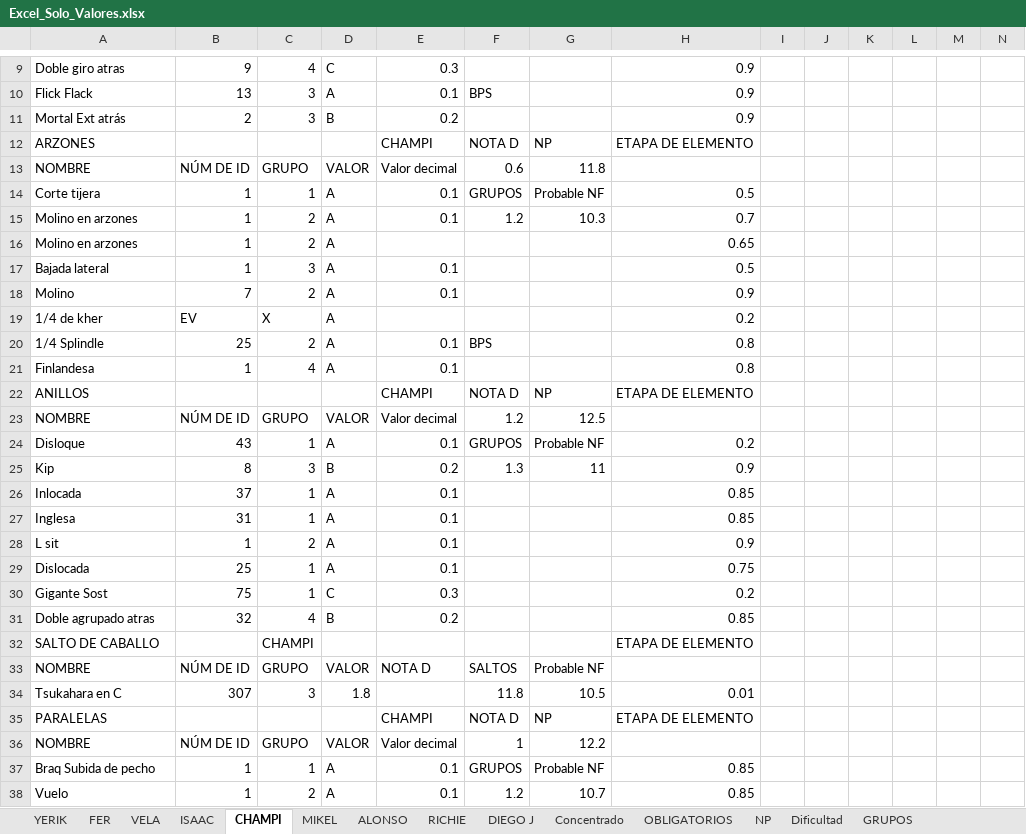
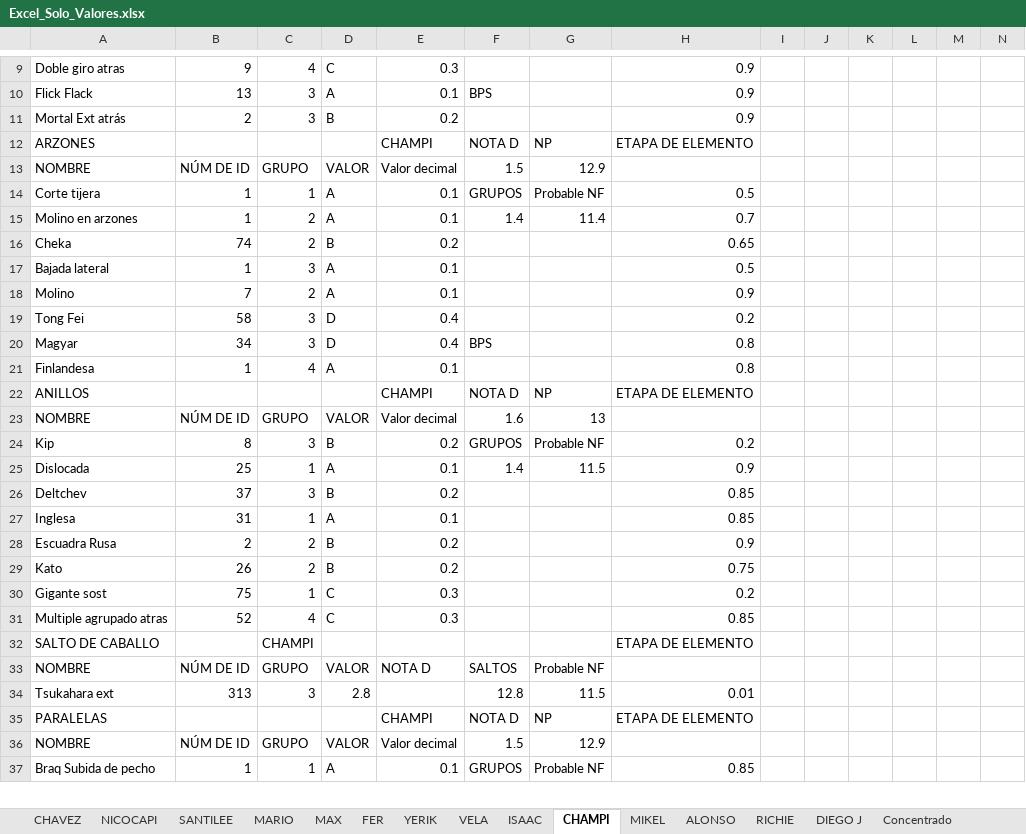
Before and after one commit to josemanueljaimemorales/RutinasAKC, an Excel workbook: Excel_Solo_Valores.xlsx, sheet CHAMPI, drawn as a sheet; only a part is shown, gaps mark what is left out; values as stored, in another font and other column widths than the file's, no borders; removed rows and columns are numbered as before the commit, all else as after; rows hold the shown columns only; the diff covers the shown part only; the diff names each change by its address in the sheet, - before the commit and + after, or states it on an @@ line.

```diff
--- a/Excel_Solo_Valores.xlsx (sheet CHAMPI)
+++ b/Excel_Solo_Valores.xlsx (sheet CHAMPI)
+sheet tab: CHAVEZ
+sheet tab: NICOCAPI
+sheet tab: SANTILEE
+sheet tab: MARIO
+sheet tab: MAX
@@ sheet tab order changed: CHAVEZ | NICOCAPI | SANTILEE | MARIO | MAX | FER | YERIK | VELA | ISAAC | CHAMPI | MIKEL | ALONSO | RICHIE | DIEGO J | Concentrado @@
-F13: 0.6
+F13: 1.5
-G13: 11.8
+G13: 12.9
-F15: 1.2
+F15: 1.4
-G15: 10.3
+G15: 11.4
-row 16: Molino en arzones | 1 | 2 | A |  |  |  | 0.65
+row 16: Cheka | 74 | 2 | B | 0.2 |  |  | 0.65
-row 19: 1/4 de kher | EV | X | A |  |  |  | 0.2
-row 20: 1/4 Splindle | 25 | 2 | A | 0.1 | BPS |  | 0.8
+row 19: Tong Fei | 58 | 3 | D | 0.4 |  |  | 0.2
+row 20: Magyar | 34 | 3 | D | 0.4 | BPS |  | 0.8
-F23: 1.2
+F23: 1.6
-G23: 12.5
+G23: 13
-row 24: Disloque | 43 | 1 | A | 0.1 | GRUPOS | Probable NF | 0.2
-F24: 1.3
+F24: GRUPOS
-G24: 11
+G24: Probable NF
-H24: 0.9
+H24: 0.2
-row 26: Inlocada | 37 | 1 | A | 0.1 |  |  | 0.85
+row 25: Dislocada | 25 | 1 | A | 0.1 | 1.4 | 11.5 | 0.9
+row 26: Deltchev | 37 | 3 | B | 0.2 |  |  | 0.85
-row 28: L sit | 1 | 2 | A | 0.1 |  |  | 0.9
-row 29: Dislocada | 25 | 1 | A | 0.1 |  |  | 0.75
+row 28: Escuadra Rusa | 2 | 2 | B | 0.2 |  |  | 0.9
+row 29: Kato | 26 | 2 | B | 0.2 |  |  | 0.75
-A30: Gigante Sost
+A30: Gigante sost
-row 31: Doble agrupado atras | 32 | 4 | B | 0.2 |  |  | 0.85
+row 31: Multiple agrupado atras | 52 | 4 | C | 0.3 |  |  | 0.85
-row 34: Tsukahara en C | 307 | 3 | 1.8 |  | 11.8 | 10.5 | 0.01
+row 34: Tsukahara ext | 313 | 3 | 2.8 |  | 12.8 | 11.5 | 0.01
-F36: 1
+F36: 1.5
-G36: 12.2
+G36: 12.9
-row 38: Vuelo | 1 | 2 | A | 0.1 | 1.2 | 10.7 | 0.85
```
Also changed, not shown: 4 added rows, 3 removed rows and 11 edited cells elsewhere in this sheet, sheet BASEAPPRUTINAS, sheet VELA, sheet Concentrado, sheet YERIK, sheet OBLIGATORIOS, sheet FER, 8 more sheets.
